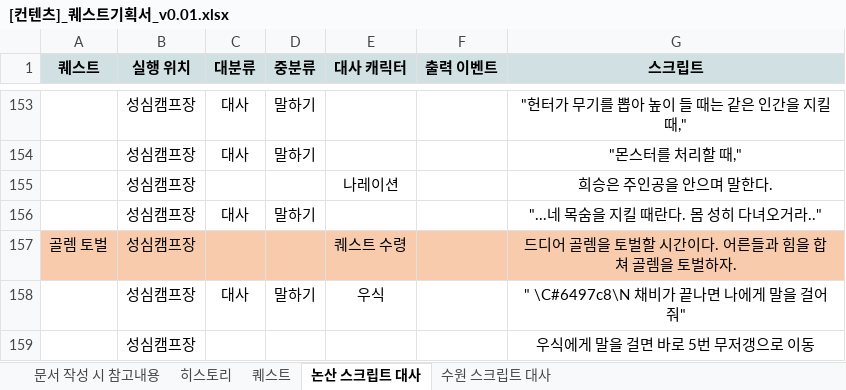
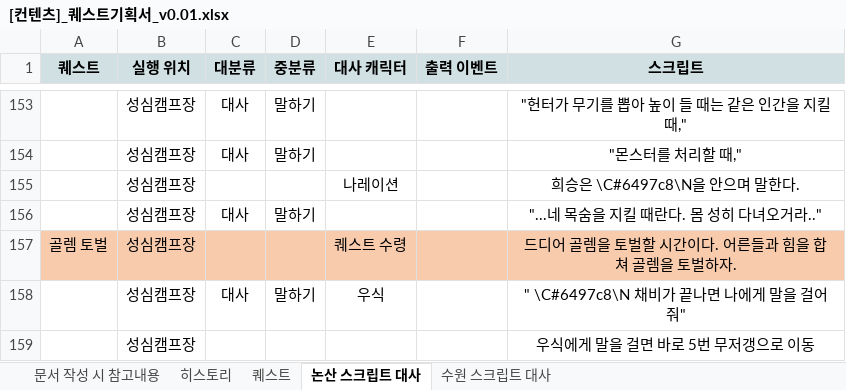
Before and after one commit to YDGYDGYDG/Yaho, an Excel workbook: 개인 작업 폴더/최시온/[컨텐츠]_퀘스트기획서_v0.01.xlsx, sheet 논산 스크립트 대사, drawn as a sheet; only a part is shown, gaps mark what is left out; values as stored, in another font and other column widths than the file's, no borders; the diff names each change by its address in the sheet, - before the commit and + after, or states it on an @@ line.

```diff
--- a/개인 작업 폴더/최시온/[컨텐츠]_퀘스트기획서_v0.01.xlsx (sheet 논산 스크립트 대사)
+++ b/개인 작업 폴더/최시온/[컨텐츠]_퀘스트기획서_v0.01.xlsx (sheet 논산 스크립트 대사)
-G155 (스크립트): 희승은 주인공을 안으며 말한다.
+G155 (스크립트): 희승은 \C#6497c8\N을 안으며 말한다.
```
Also changed, not shown: sheet 퀘스트, sheet 수원 스크립트 대사, charts or pictures.
